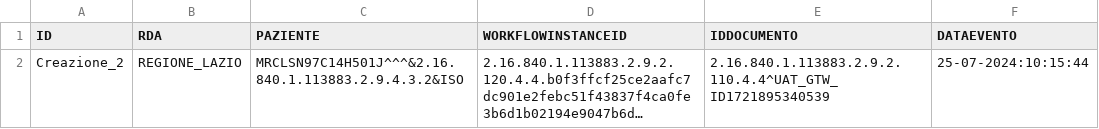
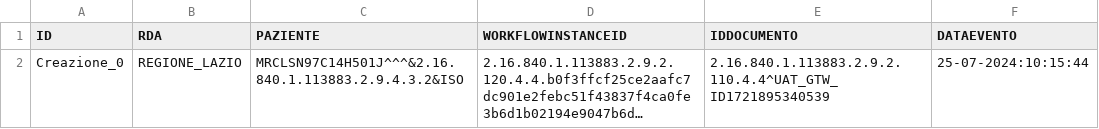
Before and after one commit to vincenzo-ingenito/test-repo-crash, a CSV file: REGIONE_CAMPANIA/ASL_NA_3_SUD/integrity:S1#VICAMPANIA3SUD.csv, drawn as a sheet; long unchanged cells end in …; the diff names each change by its address in the sheet, - before the commit and + after, or states it on an @@ line.

Commit message:
Regione: REGIONE_CAMPANIA, ASL: ASL_NA_3_SUD, Issuer: integrity:S1#VICAMPANIA3SUD

```diff
--- a/REGIONE_CAMPANIA/ASL_NA_3_SUD/integrity:S1#VICAMPANIA3SUD.csv
+++ b/REGIONE_CAMPANIA/ASL_NA_3_SUD/integrity:S1#VICAMPANIA3SUD.csv
-A2 (ID): Creazione_2
+A2 (ID): Creazione_0
```
